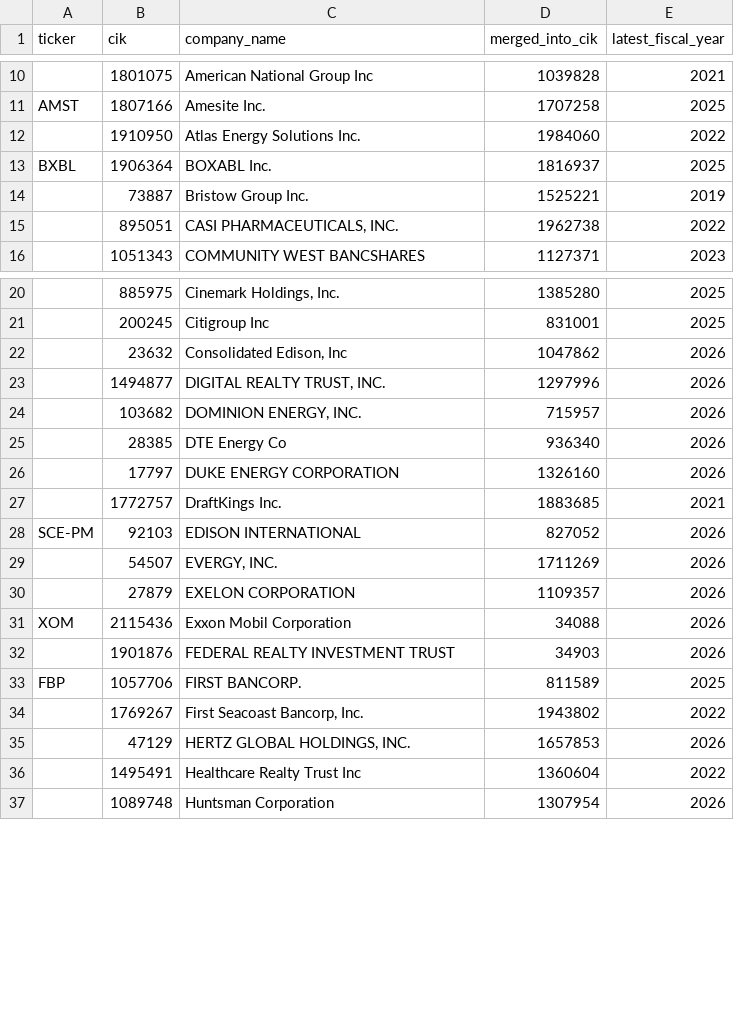
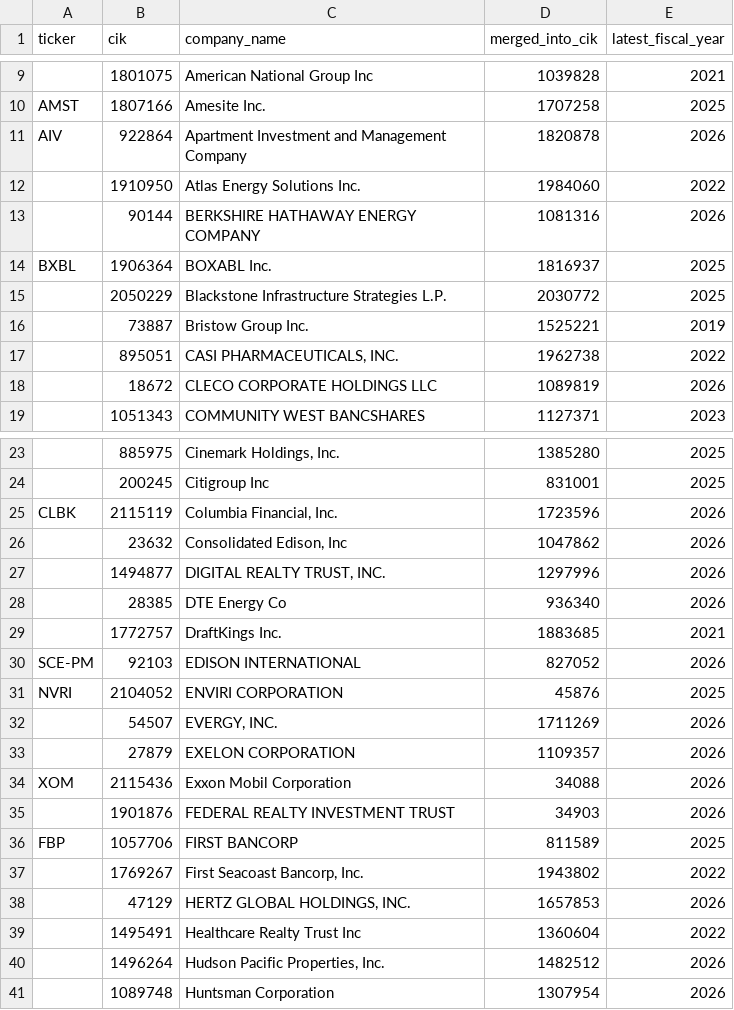
Before and after one commit to imrsrfer/edgar-store, a CSV file: store/duplicate_filers.csv, drawn as a sheet; only a part is shown, gaps mark what is left out; removed rows and columns are numbered as before the commit, all else as after; the diff covers the shown part only; the diff names each change by its address in the sheet, - before the commit and + after, or states it on an @@ line.

Commit message:
store sync 2026-08-14T05:59:00Z (built 2026-08-14T05:48:12Z)

```diff
--- a/store/duplicate_filers.csv
+++ b/store/duplicate_filers.csv
+row 11: AIV | 922864 | Apartment Investment and Management Company | 1820878 | 2026
+row 13:  | 90144 | BERKSHIRE HATHAWAY ENERGY COMPANY | 1081316 | 2026
+row 15:  | 2050229 | Blackstone Infrastructure Strategies L.P. | 2030772 | 2025
+row 18:  | 18672 | CLECO CORPORATE HOLDINGS LLC | 1089819 | 2026
+row 25: CLBK | 2115119 | Columbia Financial, Inc. | 1723596 | 2026
-row 24:  | 103682 | DOMINION ENERGY, INC. | 715957 | 2026
-row 26:  | 17797 | DUKE ENERGY CORPORATION | 1326160 | 2026
+row 31: NVRI | 2104052 | ENVIRI CORPORATION | 45876 | 2025
-C36 (company_name): FIRST BANCORP.
+C36 (company_name): FIRST BANCORP
+row 40:  | 1496264 | Hudson Pacific Properties, Inc. | 1482512 | 2026
```
Also changed, not shown: 3 added rows and 2 removed rows elsewhere in this file, 7 other files.
